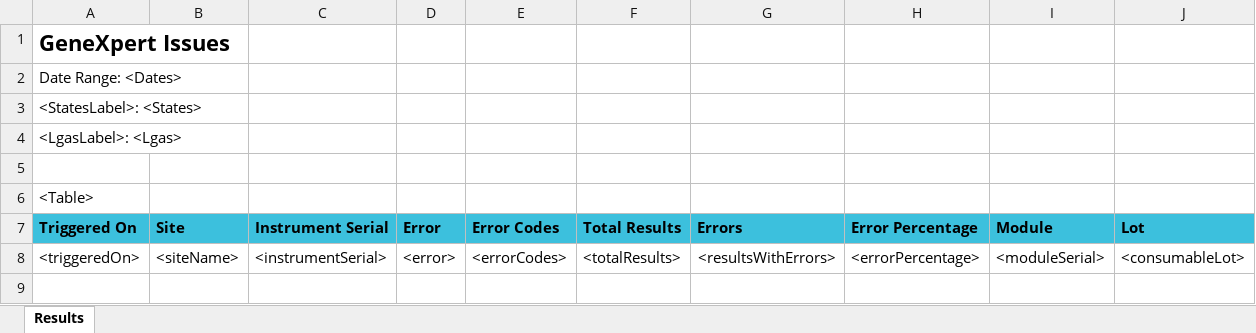
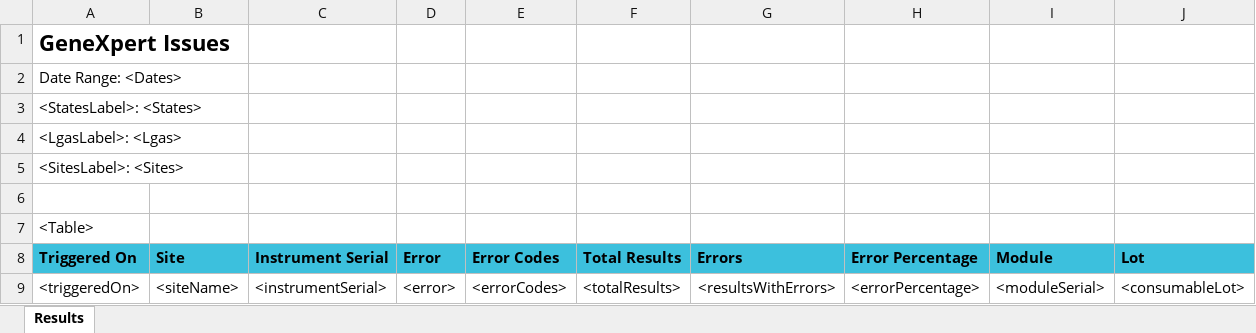
Before and after one commit to RahatSaqib/aspect, an Excel workbook: api/templates/genexpert_issues/en.xlsx, sheet Results, drawn as a sheet; values as stored, in another font and other column widths than the file's, no borders; the diff names each change by its address in the sheet, - before the commit and + after, or states it on an @@ line.

```diff
--- a/api/templates/genexpert_issues/en.xlsx (sheet Results)
+++ b/api/templates/genexpert_issues/en.xlsx (sheet Results)
+row 5: <SitesLabel>: <Sites>
```
Also changed, not shown: api/templates/genexpert_issues/es.xlsx, api/templates/module_swaps/en.xlsx, 20 other files.
